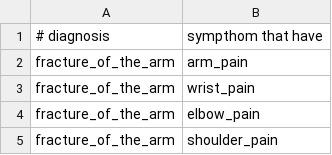
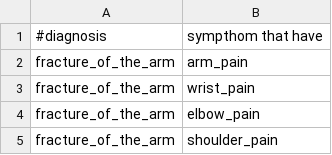
Before and after one commit to mirkela11/INZZN, a CSV file: CaseBased/data/Diagnosis.csv, drawn as a sheet; only a part is shown.

```diff
--- a/CaseBased/data/Diagnosis.csv
+++ b/CaseBased/data/Diagnosis.csv
@@ -1,2 +1,2 @@
-# diagnosis;sympthom that have
+#diagnosis;sympthom that have
 fracture_of_the_arm;arm_pain
```
Also changed, not shown: CaseBased/data/Medicaments.csv.
